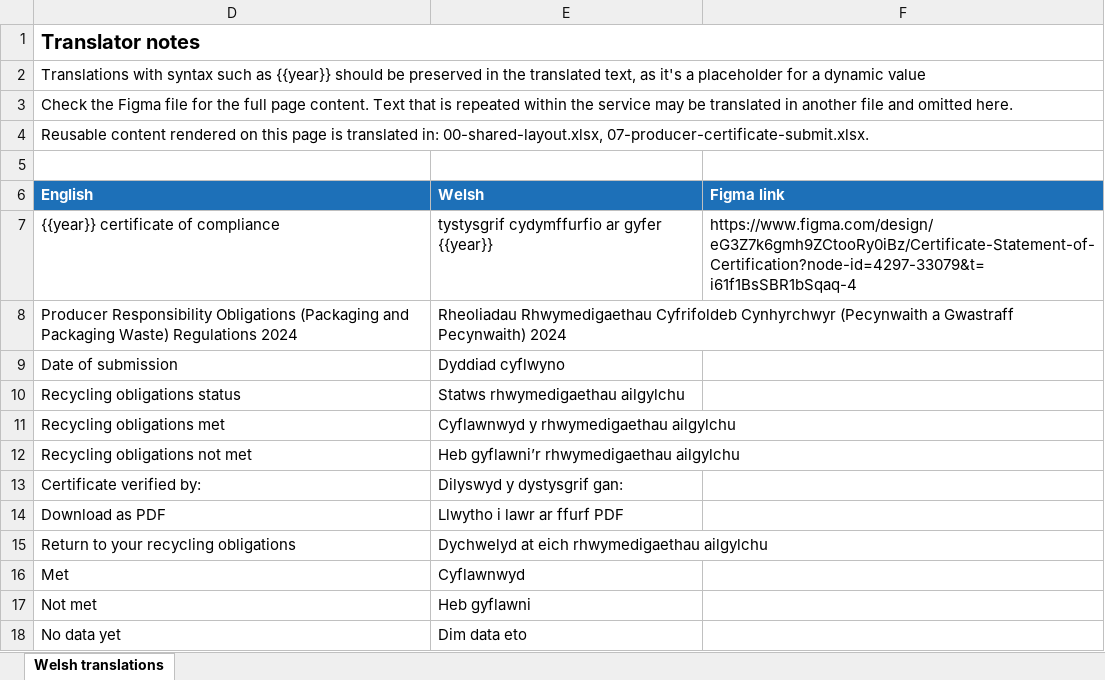
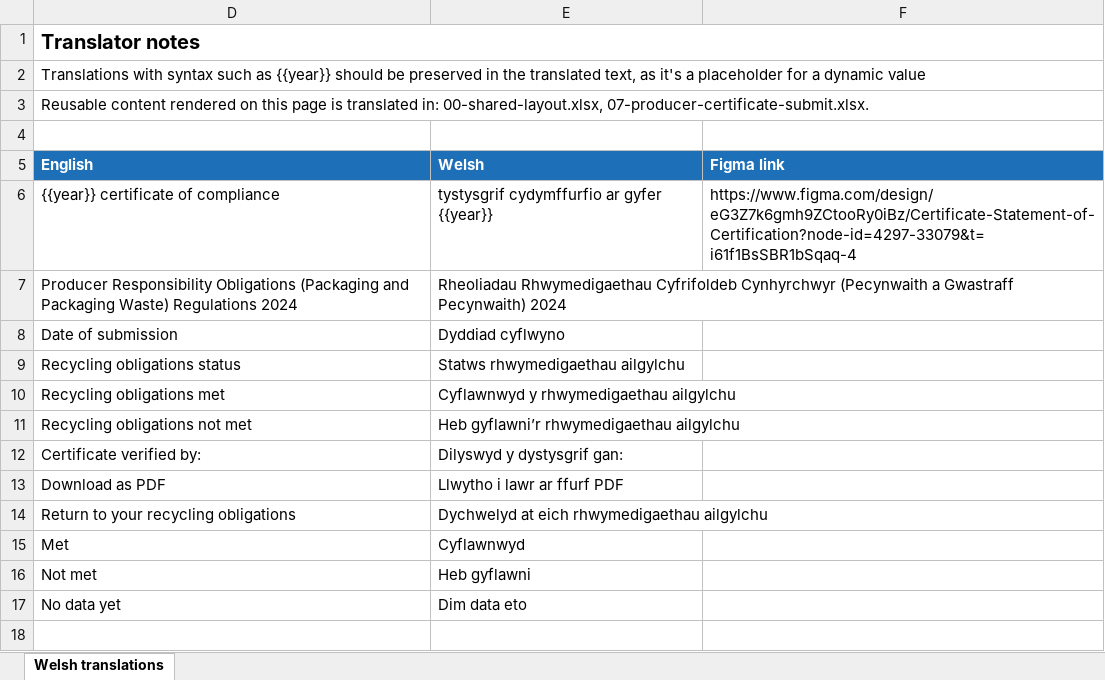
Before and after one commit to DEFRA/waste-obligations-frontend, an Excel workbook: translations/welsh-translations/xlsx/08-producer-certificate-view.xlsx, sheet Welsh translations, drawn as a sheet; values as stored, in another font and other column widths than the file's, no borders; the diff names each change by its address in the sheet, - before the commit and + after, or states it on an @@ line.

```diff
--- a/translations/welsh-translations/xlsx/08-producer-certificate-view.xlsx (sheet Welsh translations)
+++ b/translations/welsh-translations/xlsx/08-producer-certificate-view.xlsx (sheet Welsh translations)
-row 3: Check the Figma file for the full page content. Text that is repeated within the service may be translated in another file and omitted here.
```
Also changed, not shown: translations/welsh-translations/xlsx/00-shared-layout.xlsx, translations/welsh-translations/xlsx/02a-cookies.xlsx, 41 other files.
